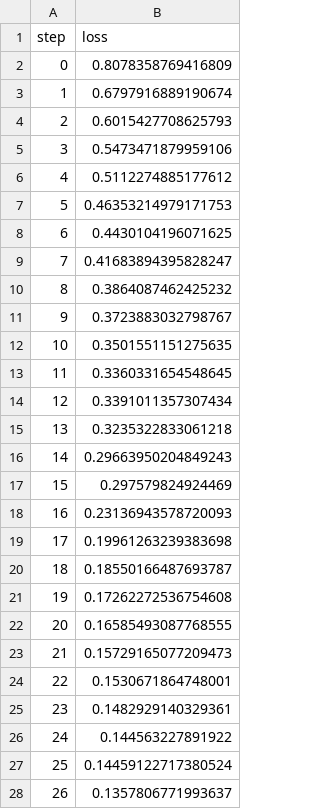
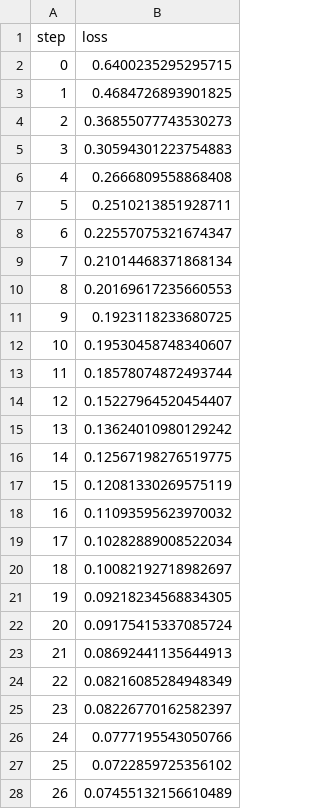
Before and after one commit to markgoertz/Convolutional-Neural-Network-on-Electrodermal-Activity-for-Stress-Assessment, a TSV file: dvclive/plots/metrics/train/loss.tsv, drawn as a sheet; only a part is shown; the diff covers the shown part only.

```diff
--- a/dvclive/plots/metrics/train/loss.tsv
+++ b/dvclive/plots/metrics/train/loss.tsv
@@ -1,28 +1,28 @@
 step	loss
-0	0.8078358769416809
-1	0.6797916889190674
-2	0.6015427708625793
-3	0.5473471879959106
-4	0.5112274885177612
-5	0.46353214979171753
-6	0.4430104196071625
-7	0.41683894395828247
-8	0.3864087462425232
-9	0.3723883032798767
-10	0.3501551151275635
-11	0.3360331654548645
-12	0.3391011357307434
-13	0.3235322833061218
-14	0.29663950204849243
-15	0.297579824924469
-16	0.23136943578720093
-17	0.19961263239383698
-18	0.18550166487693787
-19	0.17262272536754608
-20	0.16585493087768555
-21	0.15729165077209473
-22	0.1530671864748001
-23	0.1482929140329361
-24	0.144563227891922
-25	0.14459122717380524
-26	0.1357806771993637
+0	0.6400235295295715
+1	0.4684726893901825
+2	0.36855077743530273
+3	0.30594301223754883
+4	0.2666809558868408
+5	0.2510213851928711
+6	0.22557075321674347
+7	0.21014468371868134
+8	0.20169617235660553
+9	0.1923118233680725
+10	0.19530458748340607
+11	0.18578074872493744
+12	0.15227964520454407
+13	0.13624010980129242
+14	0.12567198276519775
+15	0.12081330269575119
+16	0.11093595623970032
+17	0.10282889008522034
+18	0.10082192718982697
+19	0.09218234568834305
+20	0.09175415337085724
+21	0.08692441135644913
+22	0.08216085284948349
+23	0.08226770162582397
+24	0.0777195543050766
+25	0.0722859725356102
+26	0.07455132156610489
```
Also changed, not shown: 3 edited cells elsewhere in this file, dvclive/plots/metrics/eval/binary_accuracy.tsv, dvclive/plots/metrics/eval/f1_score.tsv, 28 other files.
